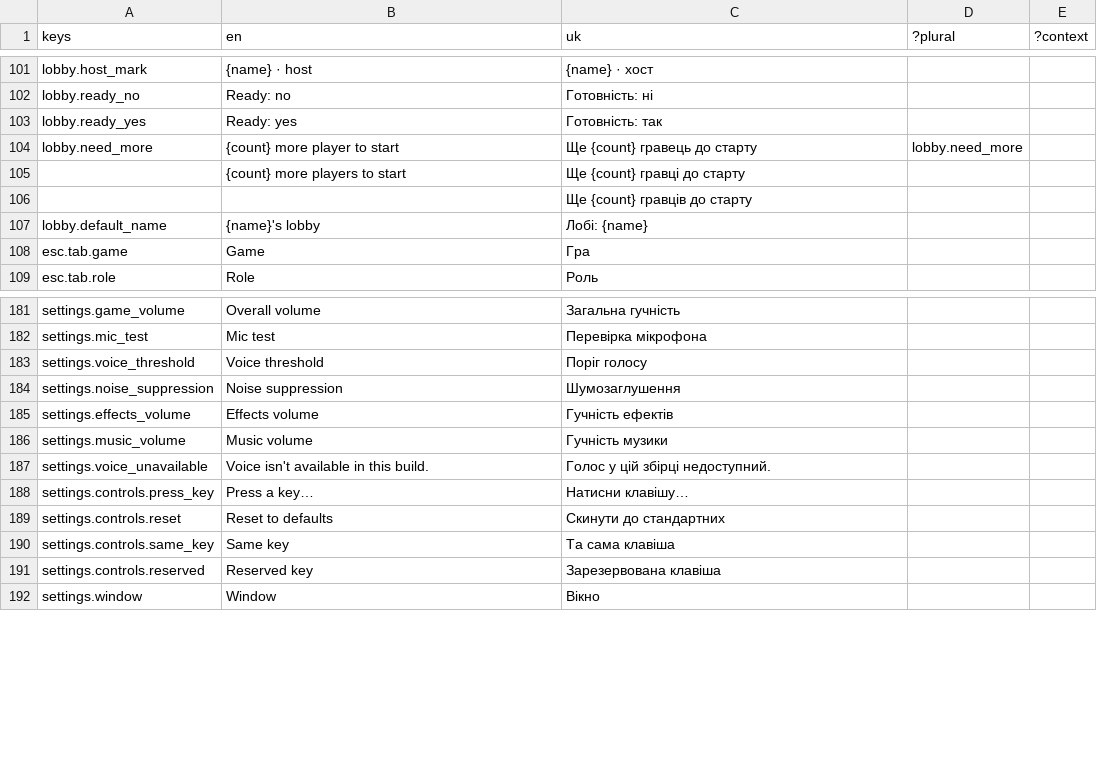
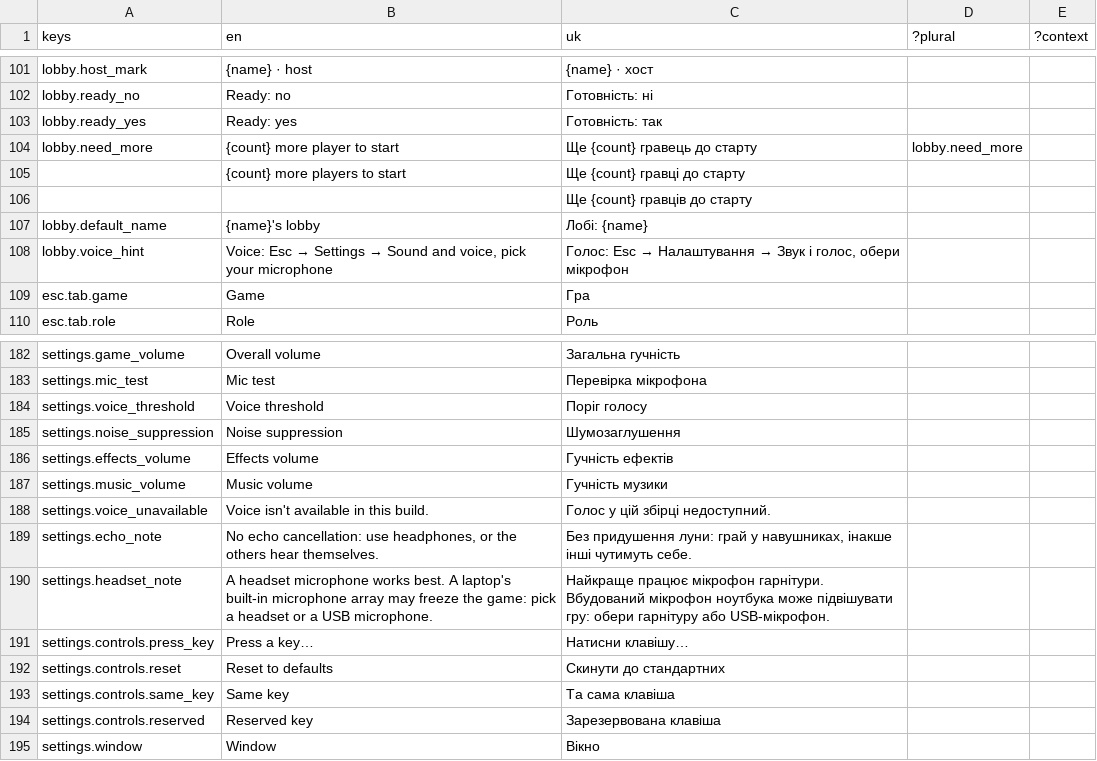
Before and after one commit to xperiaroco2/prime-game, a CSV file: client/i18n/strings.csv, drawn as a sheet; only a part is shown, gaps mark what is left out; the diff names each change by its address in the sheet, - before the commit and + after, or states it on an @@ line.

```diff
--- a/client/i18n/strings.csv
+++ b/client/i18n/strings.csv
+row 108: lobby.voice_hint | Voice: Esc → Settings → Sound and voice, pick your microphone | Голос: Esc → Налаштування → Звук і голос, обери мікрофон
+row 189: settings.echo_note | No echo cancellation: use headphones, or the others hear themselves. | Без придушення луни: грай у навушниках, інакше інші чутимуть себе.
+row 190: settings.headset_note | A headset microphone works best. A laptop's built-in microphone array may freeze the game: pick a headset or a USB microphone. | Найкраще працює мікрофон гарнітури. Вбудований мікрофон ноутбука може підвішувати гру: обери гарнітуру або USB-мікрофон.
```
Also changed, not shown: 8 other files.
